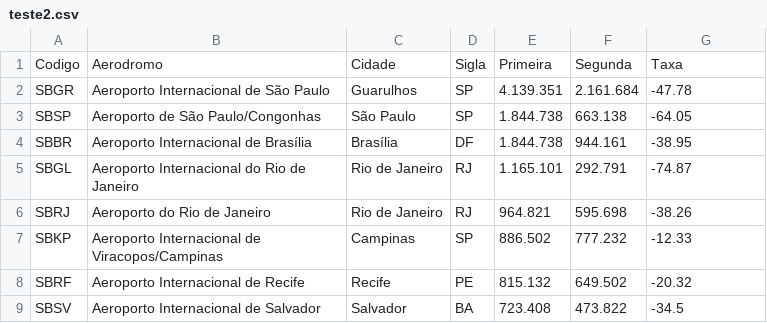
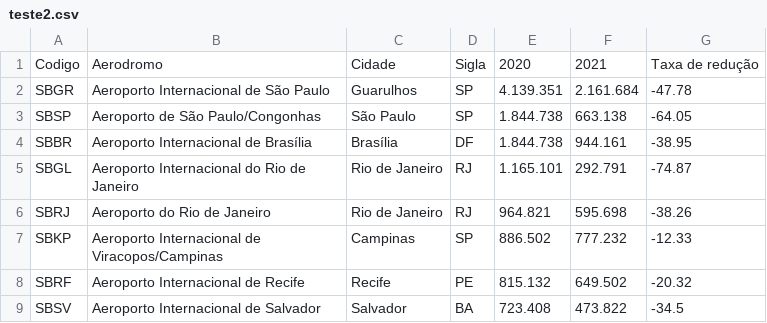
Before and after one commit to LucasMoacir/fabrinilton, a CSV file: teste2.csv, drawn as a sheet.

Commit message:
Update teste2.csv

```diff
--- a/teste2.csv
+++ b/teste2.csv
@@ -1,2 +1,2 @@
-Codigo,Aerodromo,Cidade,Sigla,Primeira,Segunda,Taxa
+Codigo,Aerodromo,Cidade,Sigla,2020,2021,Taxa de redução
 SBGR,Aeroporto Internacional de São Paulo,Guarulhos,SP,4.139.351,2.161.684,-47.78
```
